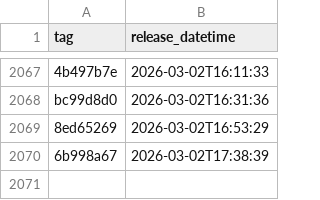
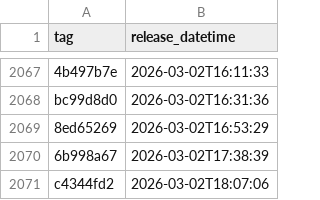
Before and after one commit to NHSDigital/eps-prescription-status-update-api, a CSV file: _data/internal-dev-sandbox_deployments.csv, drawn as a sheet; only a part is shown, gaps mark what is left out; the diff names each change by its address in the sheet, - before the commit and + after, or states it on an @@ line.

```diff
--- a/_data/internal-dev-sandbox_deployments.csv
+++ b/_data/internal-dev-sandbox_deployments.csv
+row 2071: c4344fd2 | 2026-03-02T18:07:06
```
Also changed, not shown: 1 other file.
